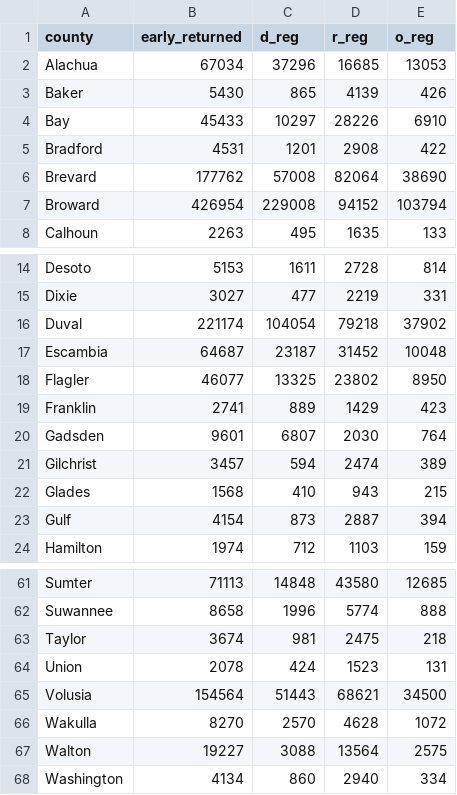
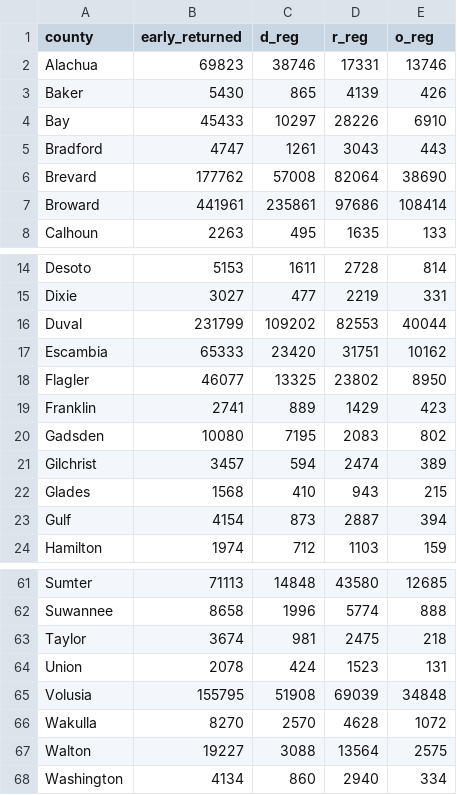
Before and after one commit to danbaer0413-cpu/election-needle, a CSV file: data/FL/governor/early.csv, drawn as a sheet; only a part is shown, gaps mark what is left out; the diff covers the shown part only.

```diff
--- a/data/FL/governor/early.csv
+++ b/data/FL/governor/early.csv
@@ -1,8 +1,8 @@
 county,early_returned,d_reg,r_reg,o_reg
-Alachua,67034,37296,16685,13053
+Alachua,69823,38746,17331,13746
 Baker,5430,865,4139,426
 Bay,45433,10297,28226,6910
-Bradford,4531,1201,2908,422
+Bradford,4747,1261,3043,443
 Brevard,177762,57008,82064,38690
-Broward,426954,229008,94152,103794
+Broward,441961,235861,97686,108414
 Calhoun,2263,495,1635,133
@@ -15,7 +15,7 @@ Desoto,5153,1611,2728,814
 Dixie,3027,477,2219,331
-Duval,221174,104054,79218,37902
-Escambia,64687,23187,31452,10048
+Duval,231799,109202,82553,40044
+Escambia,65333,23420,31751,10162
 Flagler,46077,13325,23802,8950
 Franklin,2741,889,1429,423
-Gadsden,9601,6807,2030,764
+Gadsden,10080,7195,2083,802
 Gilchrist,3457,594,2474,389
@@ -64,3 +64,3 @@ Taylor,3674,981,2475,218
 Union,2078,424,1523,131
-Volusia,154564,51443,68621,34500
+Volusia,155795,51908,69039,34848
 Wakulla,8270,2570,4628,1072
```
Also changed, not shown: 46 edited cells elsewhere in this file, data/FL/u-s-senate-special/early.csv, data/civic_early_log.csv, 8 other files.
